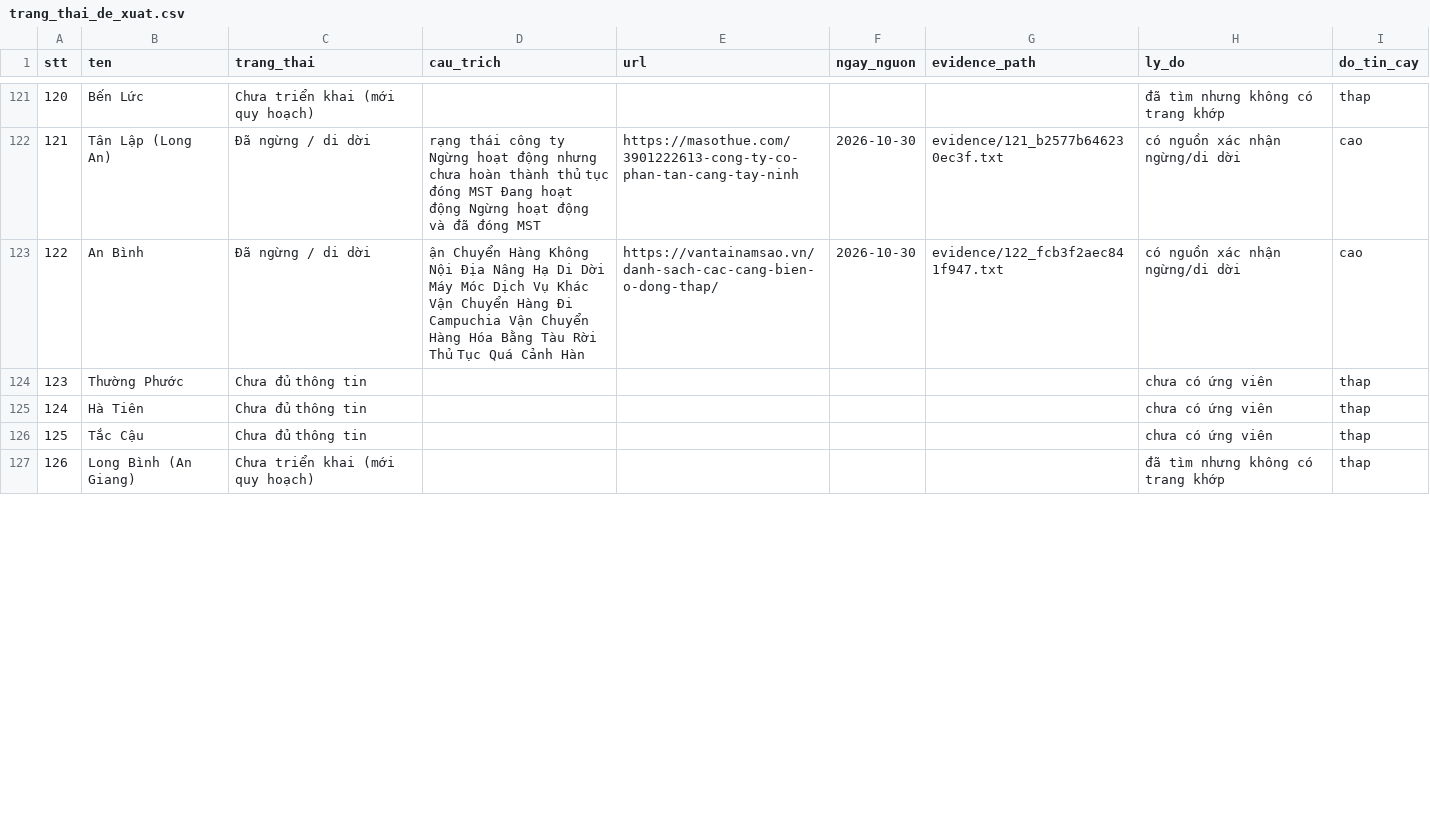
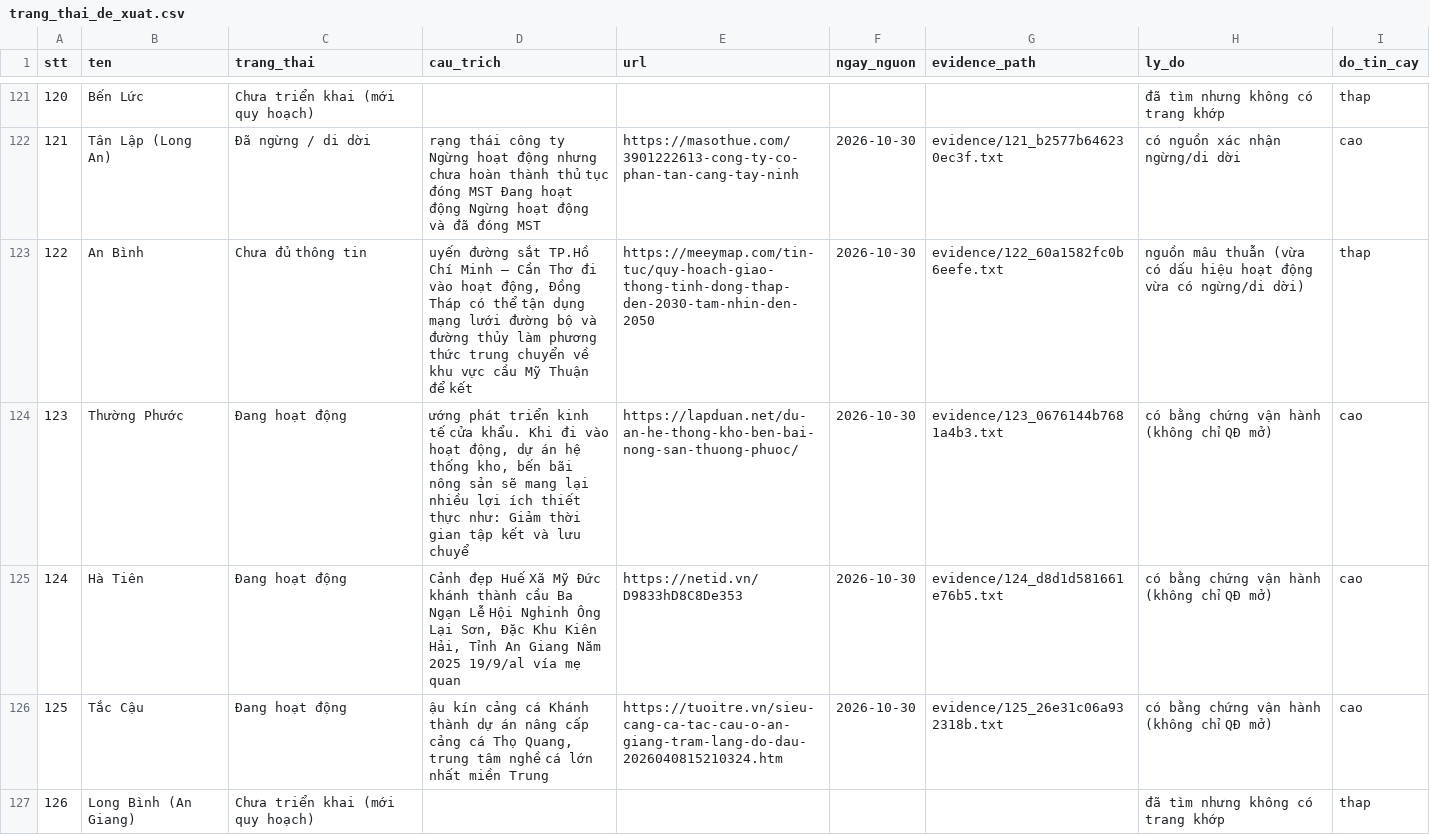
Before and after one commit to thanhhale288/ICD-mapping, a CSV file: data/trang_thai_de_xuat.csv, drawn as a sheet; only a part is shown, gaps mark what is left out; the diff covers the shown part only.

```diff
--- a/data/trang_thai_de_xuat.csv
+++ b/data/trang_thai_de_xuat.csv
@@ -122,6 +122,6 @@ stt,ten,trang_thai,cau_trich,url,ngay_nguon,evidence_path,ly_do,do_tin_cay
 121,Tân Lập (Long An),Đã ngừng / di dời,rạng thái công ty Ngừng hoạt động nhưng chưa hoàn thành thủ tục đóng MST Đang hoạt động Ngừng hoạt động và đã đóng MST,https://masothue.com/3901222613-cong-ty-co-phan-tan-cang-tay-ninh,2026-10-30,evidence/121_b2577b646230ec3f.txt,có nguồn xác nhận ngừng/di dời,cao
-122,An Bình,Đã ngừng / di dời,ận Chuyển Hàng Không Nội Địa Nâng Hạ Di Dời Máy Móc Dịch Vụ Khác Vận Chuyển Hàng Đi Campuchia Vận Chuyển Hàng Hóa Bằng Tàu Rời Thủ Tục Quá Cảnh Hàn,https://vantainamsao.vn/danh-sach-cac-cang-bien-o-dong-thap/,2026-10-30,evidence/122_fcb3f2aec841f947.txt,có nguồn xác nhận ngừng/di dời,cao
-123,Thường Phước,Chưa đủ thông tin,,,,,chưa có ứng viên,thap
-124,Hà Tiên,Chưa đủ thông tin,,,,,chưa có ứng viên,thap
-125,Tắc Cậu,Chưa đủ thông tin,,,,,chưa có ứng viên,thap
+122,An Bình,Chưa đủ thông tin,"uyến đường sắt TP.Hồ Chí Minh – Cần Thơ đi vào hoạt động, Đồng Tháp có thể tận dụng mạng lưới đường bộ và đường thủy làm phương thức trung chuyển về khu vực cầu Mỹ Thuận để kết",https://meeymap.com/tin-tuc/quy-hoach-giao-thong-tinh-dong-thap-den-2030-tam-nhin-den-2050,2026-10-30,evidence/122_60a1582fc0b6eefe.txt,nguồn mâu thuẫn (vừa có dấu hiệu hoạt động vừa có ngừng/di dời),thap
+123,Thường Phước,Đang hoạt động,"ướng phát triển kinh tế cửa khẩu. Khi đi vào hoạt động, dự án hệ thống kho, bến bãi nông sản sẽ mang lại nhiều lợi ích thiết thực như: Giảm thời gian tập kết và lưu chuyể",https://lapduan.net/du-an-he-thong-kho-ben-bai-nong-san-thuong-phuoc/,2026-10-30,evidence/123_0676144b7681a4b3.txt,có bằng chứng vận hành (không chỉ QĐ mở),cao
+124,Hà Tiên,Đang hoạt động,"Cảnh đẹp Huế Xã Mỹ Đức khánh thành cầu Ba Ngạn Lễ Hội Nghinh Ông Lại Sơn, Đặc Khu Kiên Hải, Tỉnh An Giang Năm 2025 19/9/al vía mẹ quan",https://netid.vn/D9833hD8C8De353,2026-10-30,evidence/124_d8d1d581661e76b5.txt,có bằng chứng vận hành (không chỉ QĐ mở),cao
+125,Tắc Cậu,Đang hoạt động,"ậu kín cảng cá Khánh thành dự án nâng cấp cảng cá Thọ Quang, trung tâm nghề cá lớn nhất miền Trung",https://tuoitre.vn/sieu-cang-ca-tac-cau-o-an-giang-tram-lang-do-dau-2026040815210324.htm,2026-10-30,evidence/125_26e31c06a932318b.txt,có bằng chứng vận hành (không chỉ QĐ mở),cao
 126,Long Bình (An Giang),Chưa triển khai (mới quy hoạch),,,,,đã tìm nhưng không có trang khớp,thap
```
Also changed, not shown: 10 edited cells elsewhere in this file, data/link_chon.csv, data/tra_cuu.csv, 3 other files.
